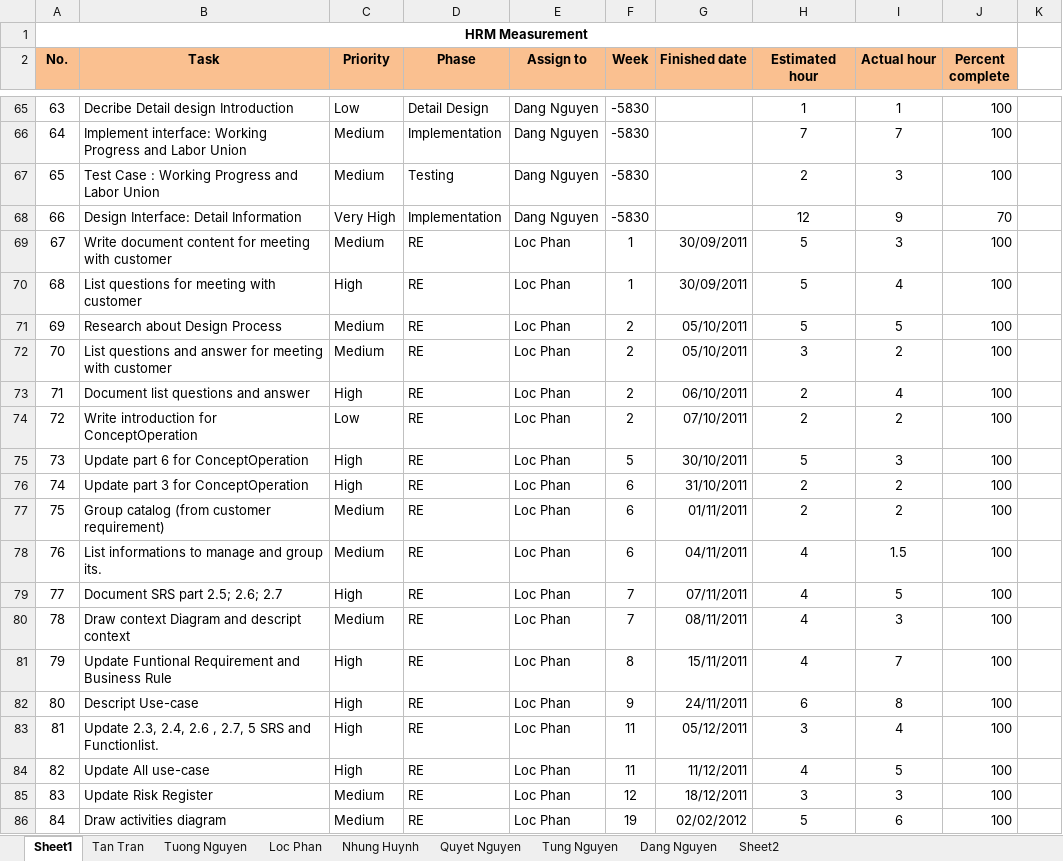
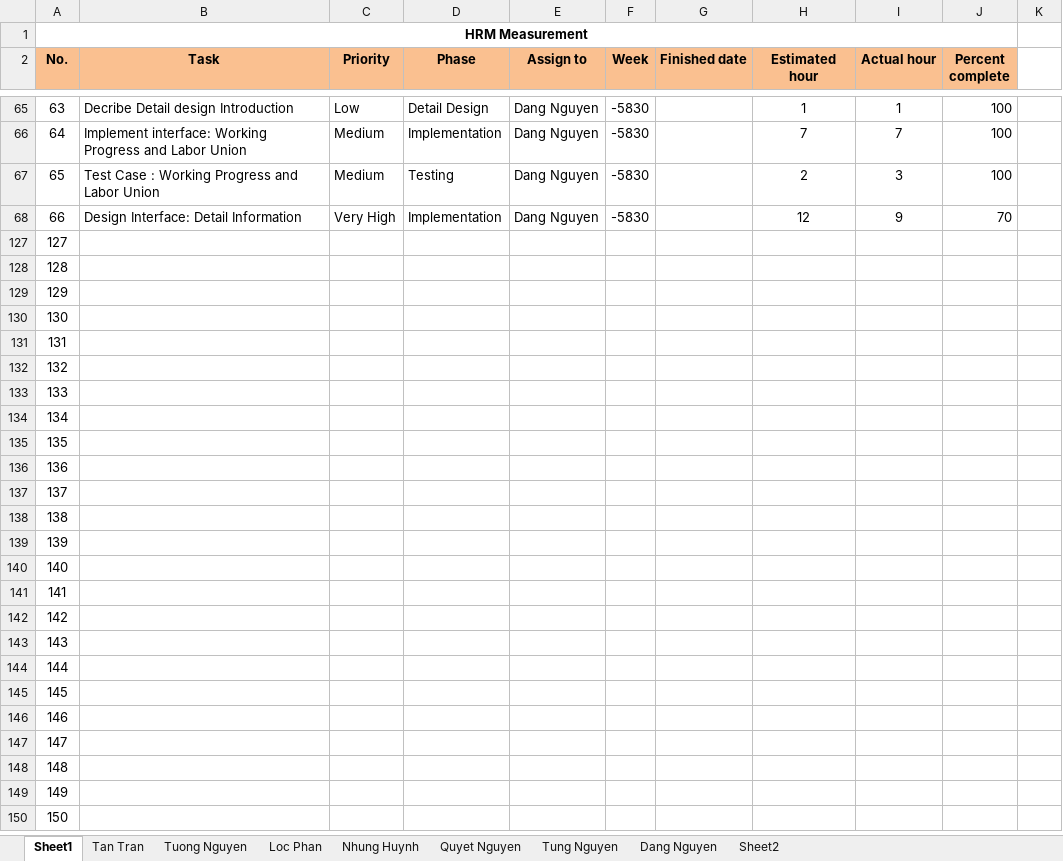
Before and after one commit to google-code-export/hrm-k14vlu, an Excel workbook: Project Plan/HRM_Mesurement.xlsx, sheet Sheet1, drawn as a sheet; only a part is shown, gaps mark what is left out; the shorter side is filled out with more unchanged rows; values as stored, in another font and other column widths than the file's, no borders; conditional formats not drawn; ↵ is a line break in a cell; the diff covers the shown part only; the diff names each change by its address in the sheet, - before the commit and + after, or states it on an @@ line.

```diff
--- a/Project Plan/HRM_Mesurement.xlsx (sheet Sheet1)
+++ b/Project Plan/HRM_Mesurement.xlsx (sheet Sheet1)
@@ row 69 hidden: 67 | Write document content for meeting with customer | Medium | RE | Loc Phan | 1 | 30/09/2011 | 5 | 3 | 100 @@
@@ row 70 hidden: 68 | List questions for meeting with customer | High | RE | Loc Phan | 1 | 30/09/2011 | 5 | 4 | 100 @@
@@ row 71 hidden: 69 | Research about Design Process | Medium | RE | Loc Phan | 2 | 05/10/2011 | 5 | 5 | 100 @@
@@ row 72 hidden: 70 | List questions and answer for meeting ↵ with customer | Medium | RE | Loc Phan | 2 | 05/10/2011 | 3 | 2 | 100 @@
@@ row 73 hidden: 71 | Document list questions and answer | High | RE | Loc Phan | 2 | 06/10/2011 | 2 | 4 | 100 @@
@@ row 74 hidden: 72 | Write introduction for ConceptOperation | Low | RE | Loc Phan | 2 | 07/10/2011 | 2 | 2 | 100 @@
@@ row 75 hidden: 73 | Update part 6 for ConceptOperation | High | RE | Loc Phan | 5 | 30/10/2011 | 5 | 3 | 100 @@
@@ row 76 hidden: 74 | Update part 3 for ConceptOperation | High | RE | Loc Phan | 6 | 31/10/2011 | 2 | 2 | 100 @@
@@ row 77 hidden: 75 | Group catalog (from customer requirement) | Medium | RE | Loc Phan | 6 | 01/11/2011 | 2 | 2 | 100 @@
@@ row 78 hidden: 76 | List informations to manage and group its. | Medium | RE | Loc Phan | 6 | 04/11/2011 | 4 | 1.5 | 100 @@
@@ row 79 hidden: 77 | Document SRS part 2.5; 2.6; 2.7 | High | RE | Loc Phan | 7 | 07/11/2011 | 4 | 5 | 100 @@
@@ row 80 hidden: 78 | Draw context Diagram and descript context | Medium | RE | Loc Phan | 7 | 08/11/2011 | 4 | 3 | 100 @@
@@ row 81 hidden: 79 | Update Funtional Requirement and Business Rule | High | RE | Loc Phan | 8 | 15/11/2011 | 4 | 7 | 100 @@
@@ row 82 hidden: 80 | Descript Use-case | High | RE | Loc Phan | 9 | 24/11/2011 | 6 | 8 | 100 @@
@@ row 83 hidden: 81 | Update 2.3, 2.4, 2.6 , 2.7, 5 SRS and Functionlist. | High | RE | Loc Phan | 11 | 05/12/2011 | 3 | 4 | 100 @@
@@ row 84 hidden: 82 | Update All use-case | High | RE | Loc Phan | 11 | 11/12/2011 | 4 | 5 | 100 @@
@@ row 85 hidden: 83 | Update Risk Register | Medium | RE | Loc Phan | 12 | 18/12/2011 | 3 | 3 | 100 @@
@@ row 86 hidden: 84 | Draw activities diagram | Medium | RE | Loc Phan | 19 | 02/02/2012 | 5 | 6 | 100 @@
```
Also changed, not shown: 72 hidden or unhidden rows elsewhere in this sheet, sheet Dang Nguyen, charts or pictures.
